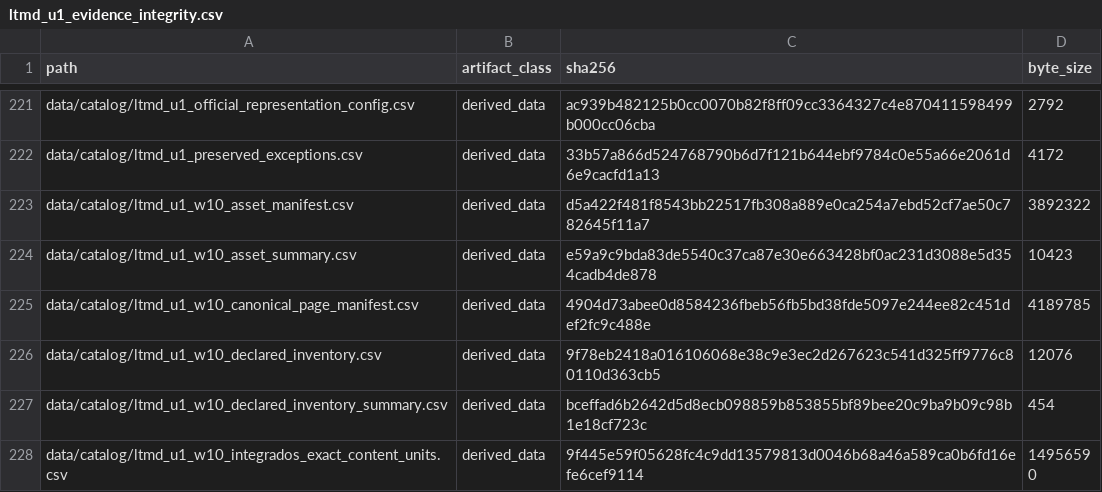
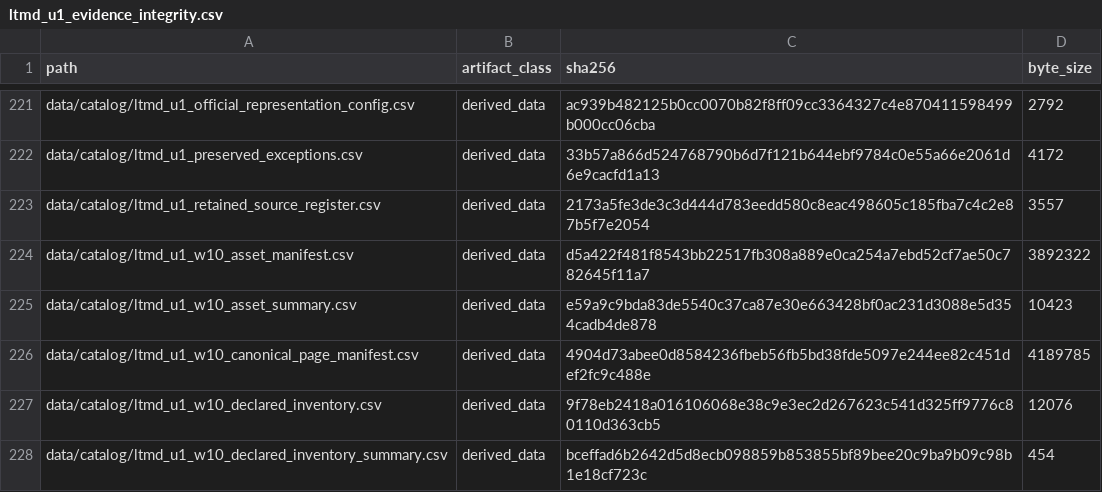
Before and after one commit to fersandovalgtz/libro-texto-mexicano-digital, a CSV file: data/catalog/ltmd_u1_evidence_integrity.csv, drawn as a sheet; only a part is shown, gaps mark what is left out; the shorter side is filled out with more unchanged rows; the diff names each change by its address in the sheet, - before the commit and + after, or states it on an @@ line.

```diff
--- a/data/catalog/ltmd_u1_evidence_integrity.csv
+++ b/data/catalog/ltmd_u1_evidence_integrity.csv
+row 223: data/catalog/ltmd_u1_retained_source_register.csv | derived_data | 2173a5fe3de3c3d444d783eedd580c8eac498605c185fba7c4c2e87b5f7e2054 | 3557
```
Also changed, not shown: 1 other file.
